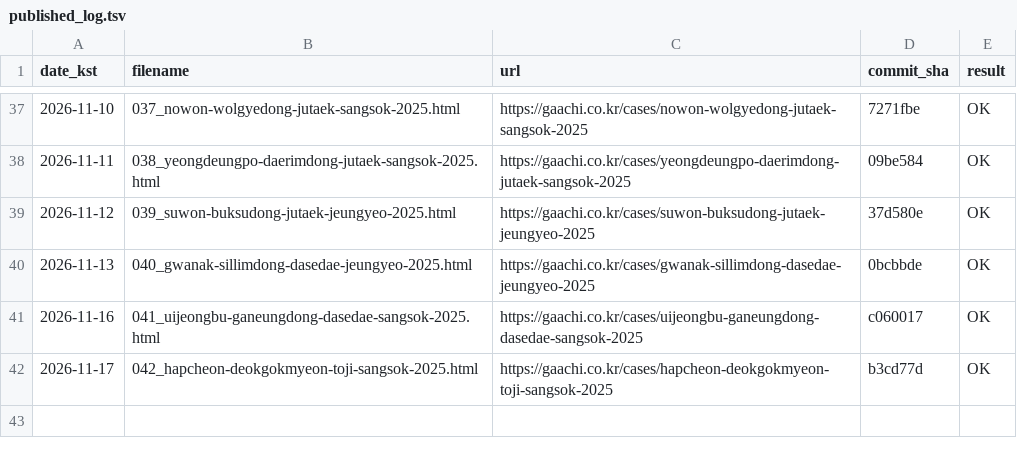
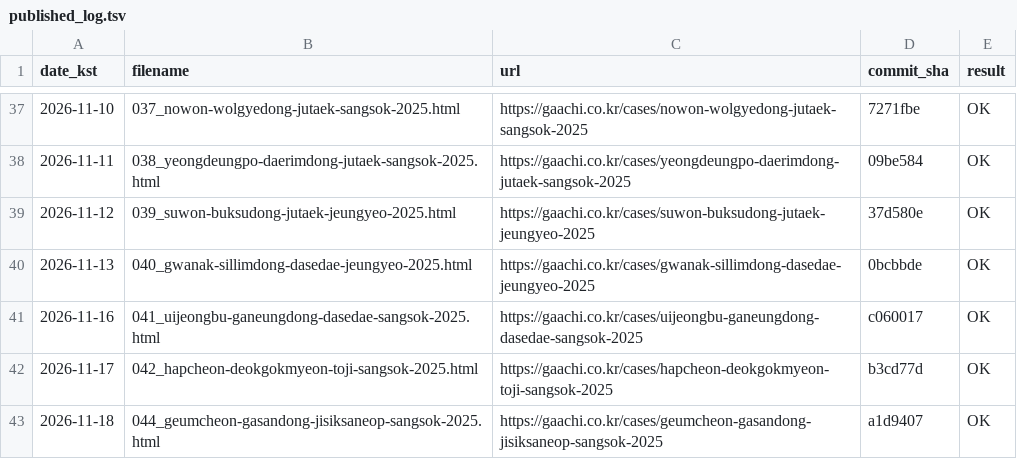
Before and after one commit to hankwonheum-bit/gaachi-website, a TSV file: automation/state/published_log.tsv, drawn as a sheet; only a part is shown, gaps mark what is left out.

```diff
--- a/automation/state/published_log.tsv
+++ b/automation/state/published_log.tsv
@@ -42 +42,2 @@ date_kst	filename	url	commit_sha	result
 2026-11-17	042_hapcheon-deokgokmyeon-toji-sangsok-2025.html	https://gaachi.co.kr/cases/hapcheon-deokgokmyeon-toji-sangsok-2025	b3cd77d	OK
+2026-11-18	044_geumcheon-gasandong-jisiksaneop-sangsok-2025.html	https://gaachi.co.kr/cases/geumcheon-gasandong-jisiksaneop-sangsok-2025	a1d9407	OK
```
Also changed, not shown: automation/state/approval_log.tsv, 18 other files.
